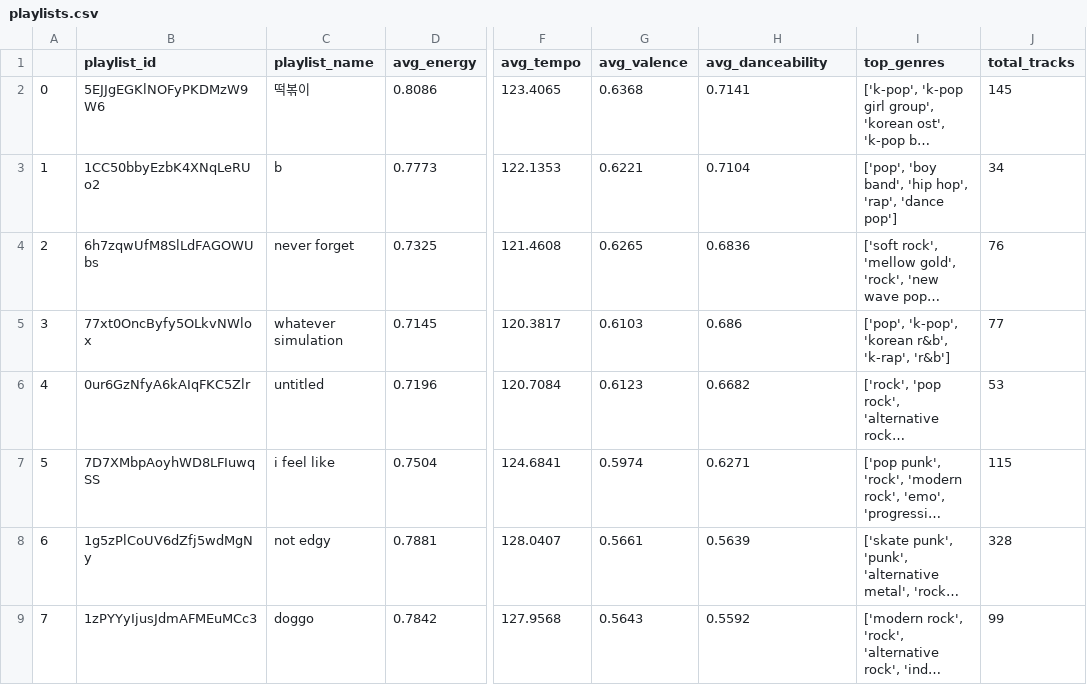
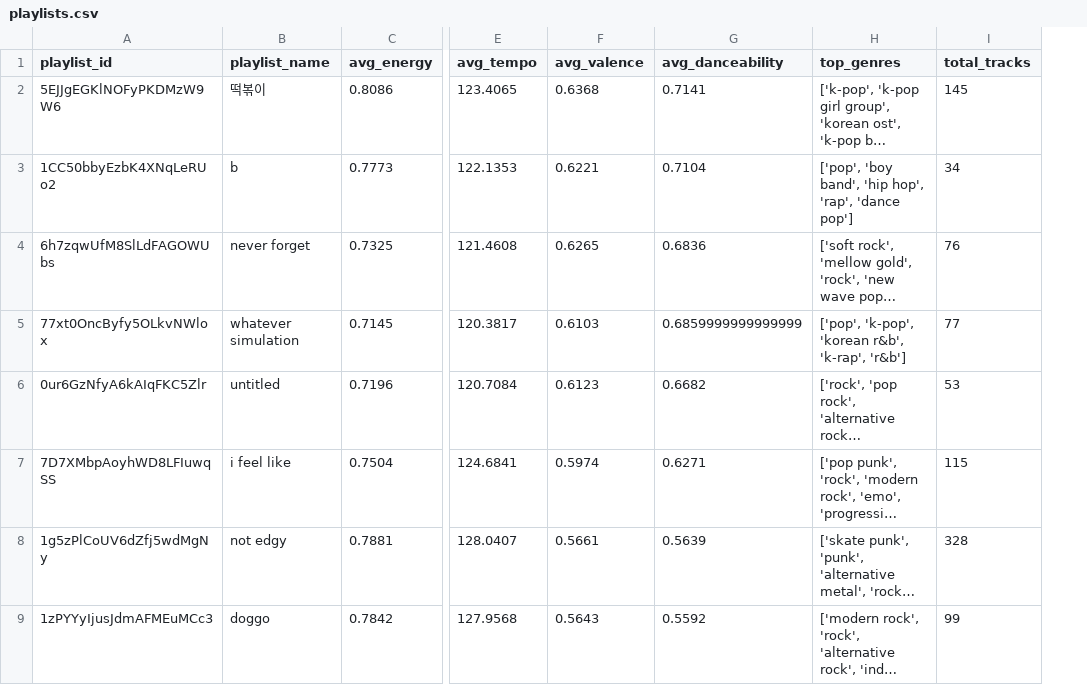
Before and after one commit to edwardD2/API_Spotify, a CSV file: csv files/playlists.csv, drawn as a sheet; only a part is shown, gaps mark what is left out; long unchanged cells end in …; removed rows and columns are numbered as before the commit, all else as after; the diff names each change by its address in the sheet, - before the commit and + after, or states it on an @@ line.

```diff
--- a/csv files/playlists.csv
+++ b/csv files/playlists.csv
-column A, rows 2-9: 0 | 1 | 2 | 3 | 4 | 5 | 6 | 7
-G5 (avg_danceability): 0.686
+G5 (avg_danceability): 0.6859999999999999
```
Also changed, not shown: csv files/artists.csv, csv files/genres.csv, 2 other files.
